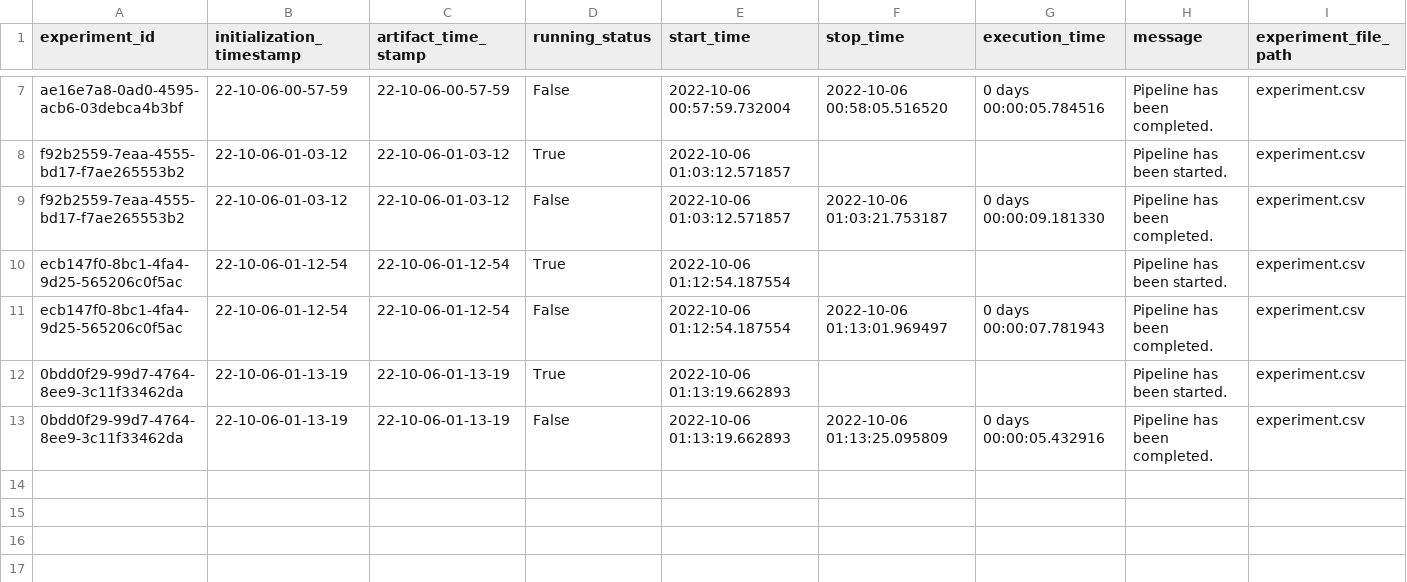
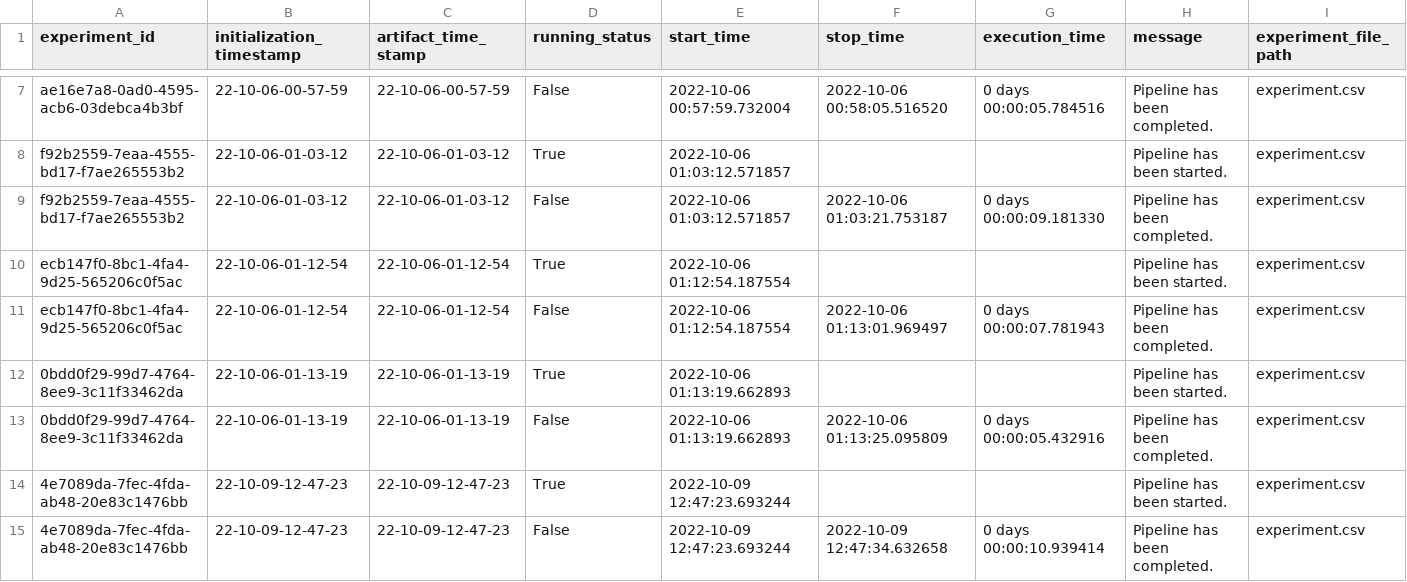
Before and after one commit to Nplite/INSURANCE_PREDICTION, a CSV file: InsurancePremiumPrediction/artifact/experiment/experiment.csv, drawn as a sheet; only a part is shown, gaps mark what is left out; rows hold the shown columns only; the diff names each change by its address in the sheet, - before the commit and + after, or states it on an @@ line.

```diff
--- a/InsurancePremiumPrediction/artifact/experiment/experiment.csv
+++ b/InsurancePremiumPrediction/artifact/experiment/experiment.csv
+row 14: 4e7089da-7fec-4fda-ab48-20e83c1476bb | 22-10-09-12-47-23 | 22-10-09-12-47-23 | True | 2022-10-09 12:47:23.693244 |  |  | Pipeline has been started. | experiment.csv
+row 15: 4e7089da-7fec-4fda-ab48-20e83c1476bb | 22-10-09-12-47-23 | 22-10-09-12-47-23 | False | 2022-10-09 12:47:23.693244 | 2022-10-09 12:47:34.632658 | 0 days 00:00:10.939414 | Pipeline has been completed. | experiment.csv
```
Also changed, not shown: 10 other files.
